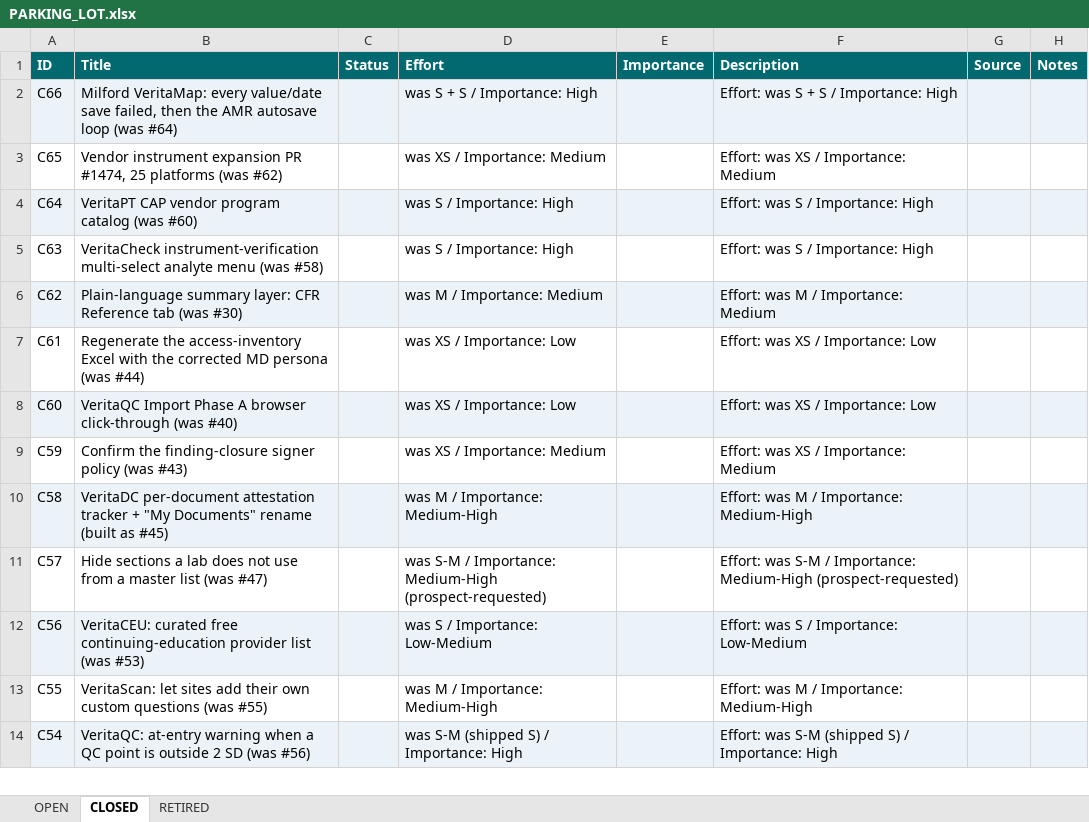
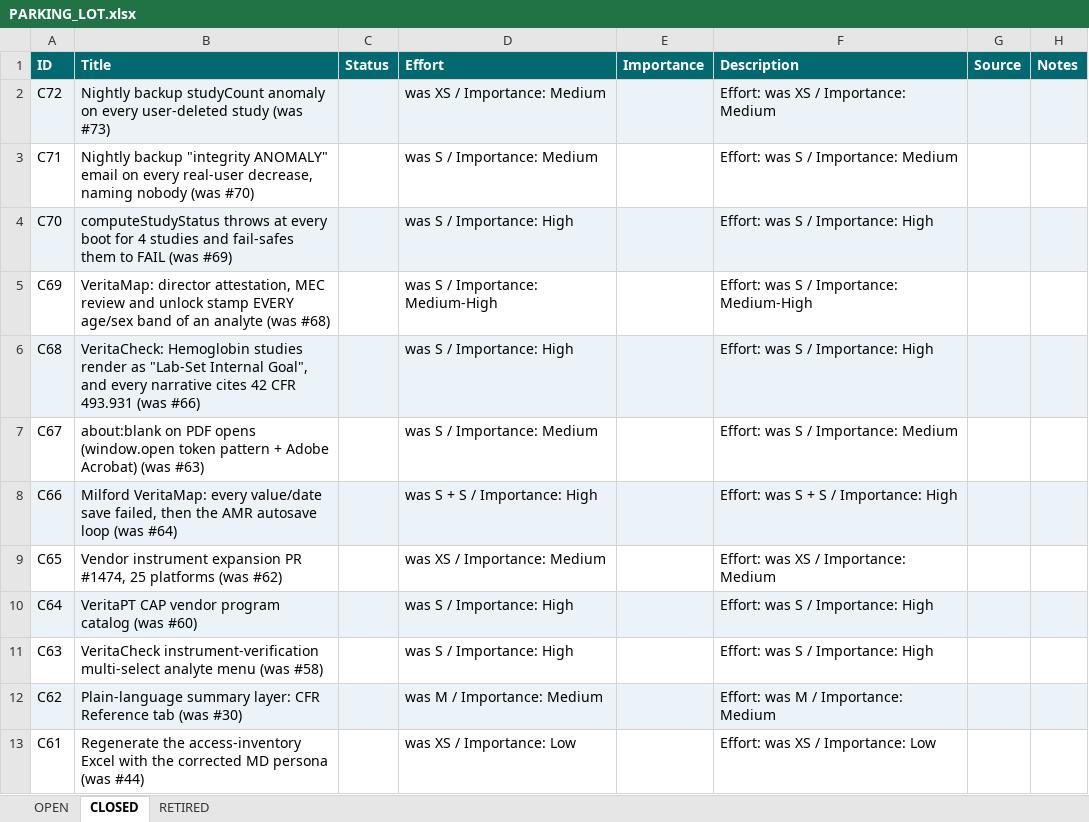
Before and after one commit to mav40121/veritas-lab-services, an Excel workbook: PARKING_LOT.xlsx, sheet CLOSED, drawn as a sheet; only a part is shown; the shorter side is filled out with more unchanged rows; values as stored, in another font and other column widths than the file's, no borders; the diff names each change by its address in the sheet, - before the commit and + after, or states it on an @@ line.

Commit message:
TASK: Parking lot refresh 2026-10-07 overnight - close 6 items with deploy evidence, update 4, add 1, two design docs and the D1 receipt
PLAN:
  1. Close #63/#66/#68/#69/#70/#73 as C67-C72 with PR, squash sha, deploy and receipt evidence
  2. Update #57 (dedup plan delivered), #67 (D1 receipt + decision), #71 and #72 (design docs in docs/)
  3. Add #74 (env-gated specs never run in CI; two shipped unrunnable, repaired in #1493); regenerate PARKING_LOT.xlsx; add tests/integration/d1-aggregate-override.test.ts

Self-check:
  - Every closure cites the merged PR, the squash sha and the deploy or prod receipt
  - Open list now 16 items; closed through C72; xlsx rebuilt from the md by scripts/build_parking_lot_xlsx.py
  - Gate 3 N/A (internal documentation)

```diff
--- a/PARKING_LOT.xlsx (sheet CLOSED)
+++ b/PARKING_LOT.xlsx (sheet CLOSED)
+row 2: C72 | Nightly backup studyCount anomaly on every user-deleted study (was #73) |  | was XS / Importance: Medium |  | Effort: was XS / Importance: Medium
+row 3: C71 | Nightly backup "integrity ANOMALY" email on every real-user decrease, naming nobody (was #70) |  | was S / Importance: Medium |  | Effort: was S / Importance: Medium
+row 4: C70 | computeStudyStatus throws at every boot for 4 studies and fail-safes them to FAIL (was #69) |  | was S / Importance: High |  | Effort: was S / Importance: High
+row 5: C69 | VeritaMap: director attestation, MEC review and unlock stamp EVERY age/sex band of an analyte (was #68) |  | was S / Importance: Medium-High |  | Effort: was S / Importance: Medium-High
+row 6: C68 | VeritaCheck: Hemoglobin studies render as "Lab-Set Internal Goal", and every narrative cites 42 CFR 493.931 (was #66) |  | was S / Importance: High |  | Effort: was S / Importance: High
+row 7: C67 | about:blank on PDF opens (window.open token pattern + Adobe Acrobat) (was #63) |  | was S / Importance: Medium |  | Effort: was S / Importance: Medium
```
Also changed, not shown: sheet OPEN, 4 other files.
